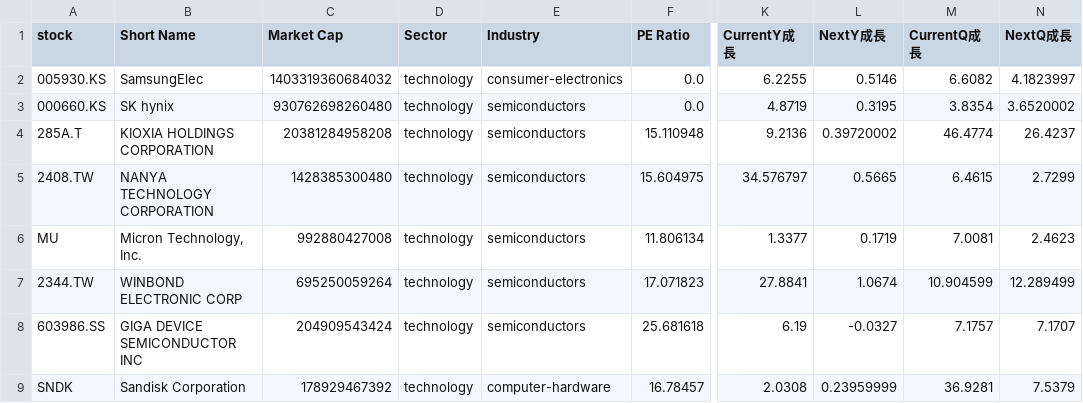
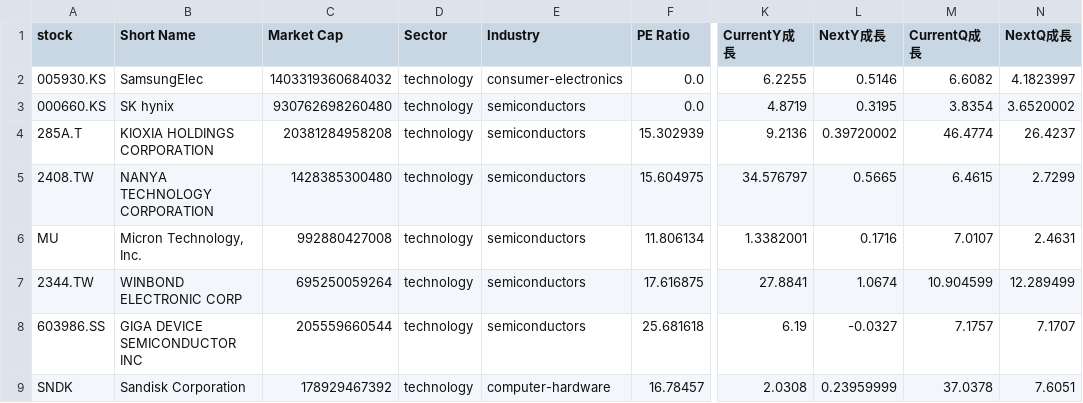
Before and after one commit to chenyicheng2008/sp500-OHLC, a CSV file: data/weekly_reutin/Memory_data.csv, drawn as a sheet; only a part is shown, gaps mark what is left out; the diff names each change by its address in the sheet, - before the commit and + after, or states it on an @@ line.

```diff
--- a/data/weekly_reutin/Memory_data.csv
+++ b/data/weekly_reutin/Memory_data.csv
-F4 (PE Ratio): 15.110948
+F4 (PE Ratio): 15.302939
-K6 (CurrentY成長): 1.3377
+K6 (CurrentY成長): 1.3382001
-L6 (NextY成長): 0.1719
+L6 (NextY成長): 0.1716
-M6 (CurrentQ成長): 7.0081
+M6 (CurrentQ成長): 7.0107
-N6 (NextQ成長): 2.4623
+N6 (NextQ成長): 2.4631
-F7 (PE Ratio): 17.071823
+F7 (PE Ratio): 17.616875
-C8 (Market Cap): 204909543424
+C8 (Market Cap): 205559660544
-M9 (CurrentQ成長): 36.9281
+M9 (CurrentQ成長): 37.0378
-N9 (NextQ成長): 7.5379
+N9 (NextQ成長): 7.6051
```
Also changed, not shown: data/weekly_reutin/Memory_ohlc.csv, data/weekly_reutin/SP550_memory_combined.csv, 3 other files.
